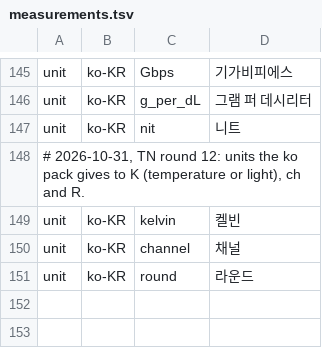
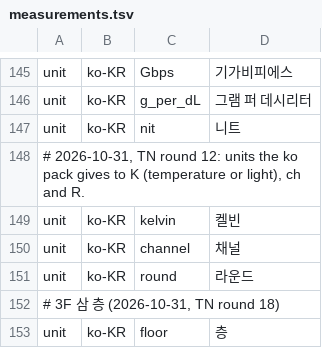
Before and after one commit to hunydev/tts-text-frontend, a TSV file: resources/languages/ko-KR/rules/measurements.tsv, drawn as a sheet; only a part is shown, gaps mark what is left out.

```diff
--- a/resources/languages/ko-KR/rules/measurements.tsv
+++ b/resources/languages/ko-KR/rules/measurements.tsv
@@ -151 +151,3 @@ unit	ko-KR	channel	채널
 unit	ko-KR	round	라운드
+# 3F 삼 층 (2026-10-31, TN round 18)
+unit	ko-KR	floor	층
```
Also changed, not shown: resources/languages/ko-KR/rules/speech.tsv, 3 other files.
